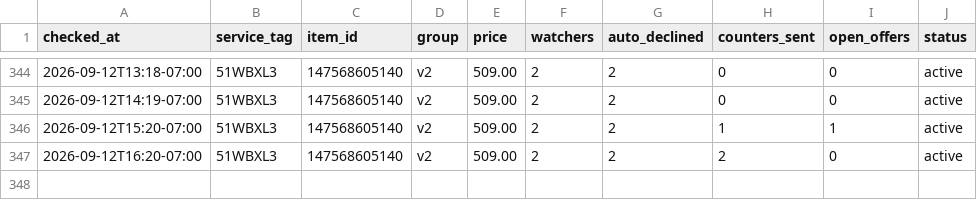
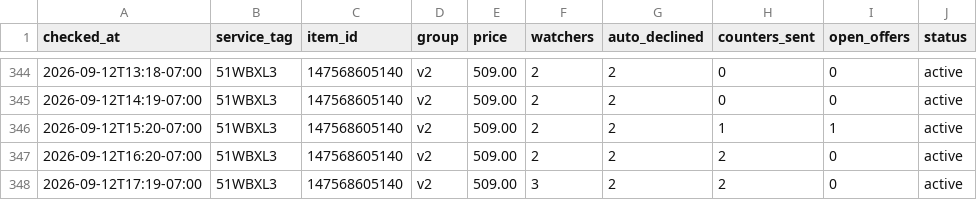
Before and after one commit to fsoriano-sauce/laptop-diagnostic-n-reset, a CSV file: auditor/anchor_test_log.csv, drawn as a sheet; only a part is shown, gaps mark what is left out; the diff names each change by its address in the sheet, - before the commit and + after, or states it on an @@ line.

Commit message:
Log the 5:19 PM PDT sweep for 51WBXL3
Keeps the per-hour watcher and offer trail for the last live listing.

```diff
--- a/auditor/anchor_test_log.csv
+++ b/auditor/anchor_test_log.csv
+row 348: 2026-09-12T17:19-07:00 | 51WBXL3 | 147568605140 | v2 | 509.00 | 3 | 2 | 2 | 0 | active
```
